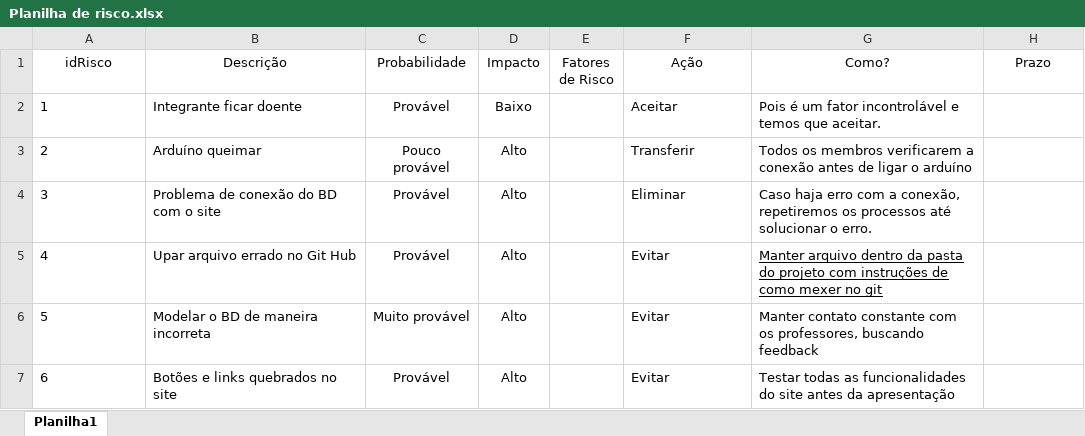
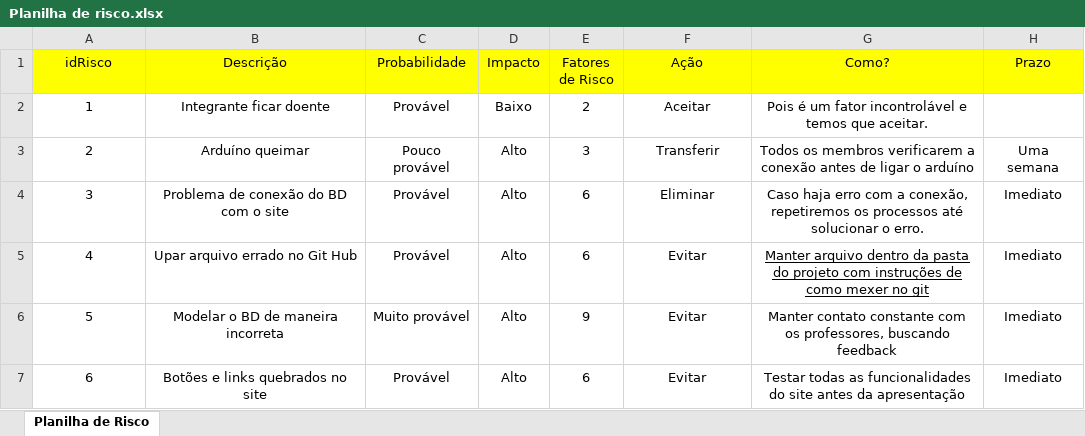
Before and after one commit to LiviaNakashima/paiotnela, an Excel workbook: documentação/Planilha de risco.xlsx, sheet Planilha de Risco, drawn as a sheet; values as stored, in another font and other column widths than the file's, no borders; the diff names each change by its address in the sheet, - before the commit and + after, or states it on an @@ line.

Commit message:
Alteração e finalização da Planilha de Risco

```diff
--- a/documentação/Planilha de risco.xlsx (sheet Planilha de Risco)
+++ b/documentação/Planilha de risco.xlsx (sheet Planilha de Risco)
-sheet tab: Planilha1
+sheet tab: Planilha de Risco
-A1:H1 fill: none
+A1:H1 fill: #FFFF00
-A2:B7 alignment: left
+A2:B7 alignment: center
-E2 (Fatores de Risco): (empty)
+E2 (Fatores de Risco): 2
-F2:G7 alignment: left
+F2:G7 alignment: center
-E3 (Fatores de Risco): (empty)
+E3 (Fatores de Risco): 3
-H3 (Prazo): (empty)
+H3 (Prazo): Uma semana
-E4:E5 (Fatores de Risco): (empty)
+E4:E5 (Fatores de Risco): 6
-H4:H7 (Prazo): (empty)
+H4:H7 (Prazo): Imediato
-E6 (Fatores de Risco): (empty)
+E6 (Fatores de Risco): 9
-E7 (Fatores de Risco): (empty)
+E7 (Fatores de Risco): 6
```
Also changed, not shown: 4 other files.
